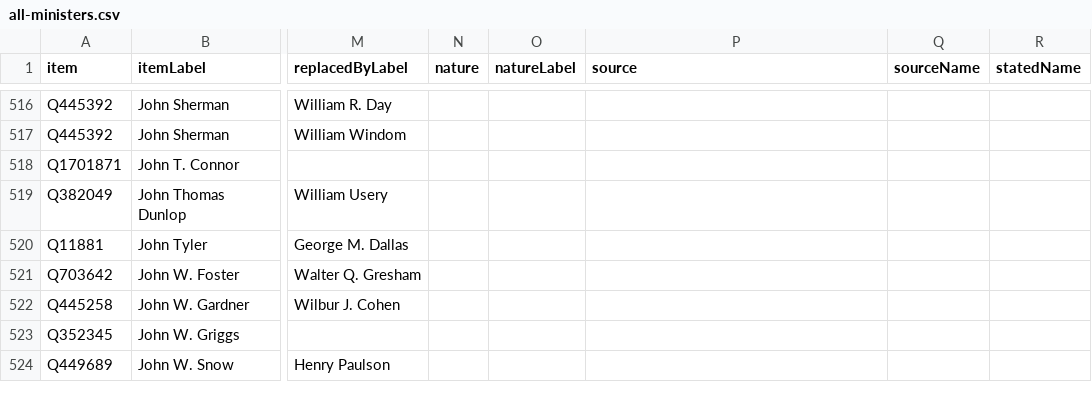
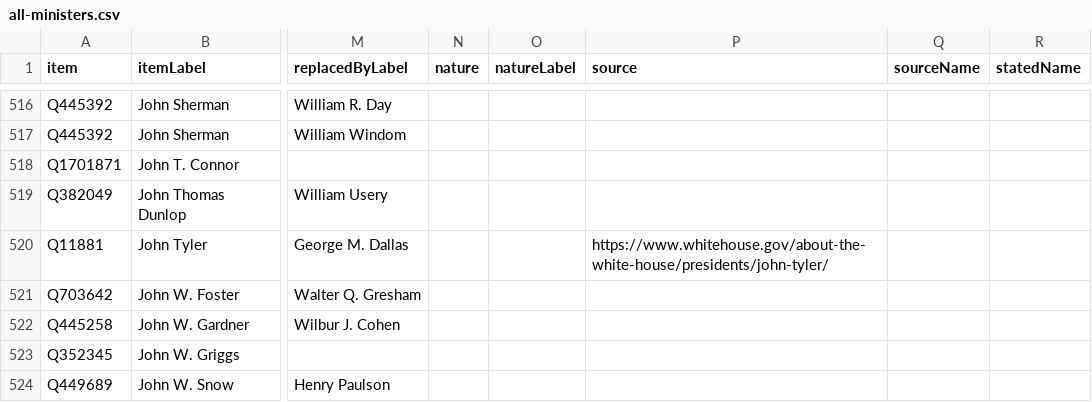
Before and after one commit to every-politician-scrapers/us-cabinet, a CSV file: wikidata/results/all-ministers.csv, drawn as a sheet; only a part is shown, gaps mark what is left out; the diff names each change by its address in the sheet, - before the commit and + after, or states it on an @@ line.

```diff
--- a/wikidata/results/all-ministers.csv
+++ b/wikidata/results/all-ministers.csv
-P520 (source): (empty)
+P520 (source): https://www.whitehouse.gov/about-the-white-house/presidents/john-tyler/
```
